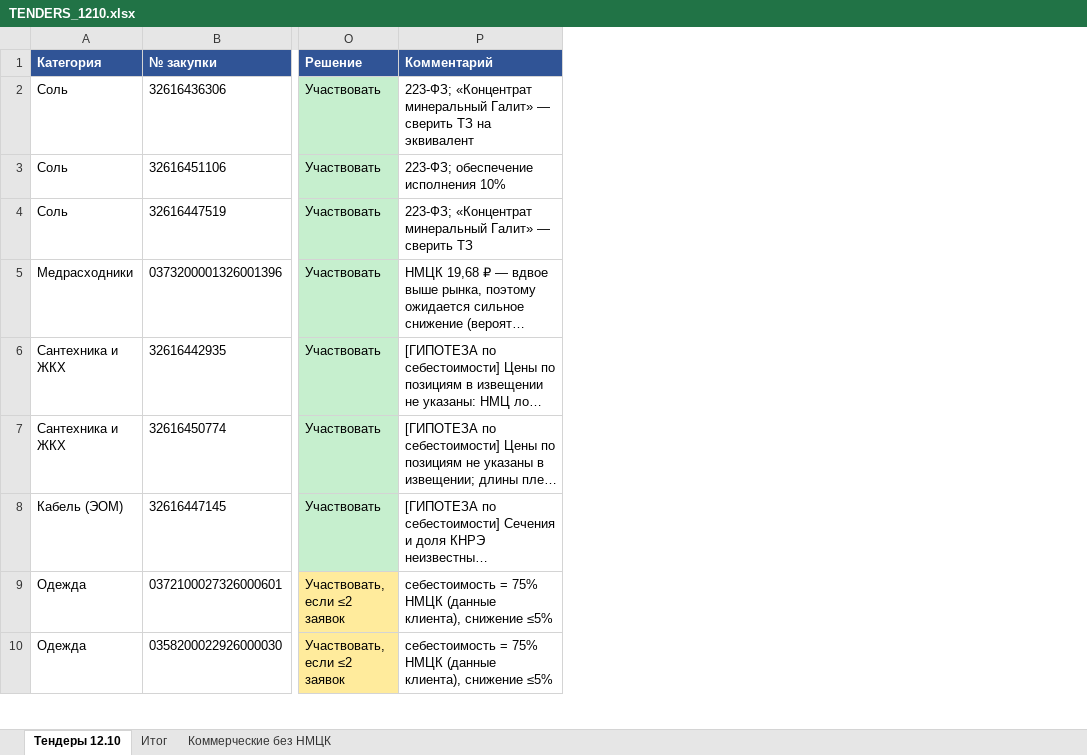
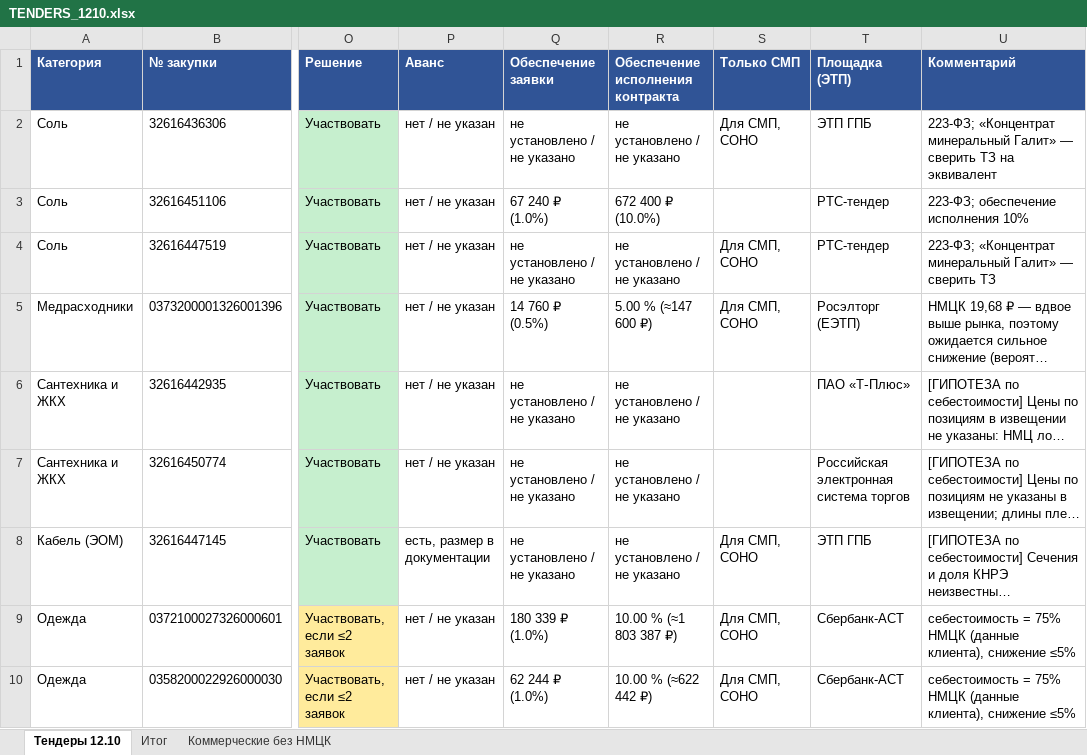
Before and after one commit to arorlov93/Tender-RUS-, an Excel workbook: TENDERS_1210.xlsx, sheet Тендеры 12.10, drawn as a sheet; only a part is shown, gaps mark what is left out; long unchanged cells end in …; values as stored, in another font and other column widths than the file's, no borders; the diff names each change by its address in the sheet, - before the commit and + after, or states it on an @@ line.

```diff
--- a/TENDERS_1210.xlsx (sheet Тендеры 12.10)
+++ b/TENDERS_1210.xlsx (sheet Тендеры 12.10)
+column P (Аванс), rows 2-10: нет / не указан | нет / не указан | нет / не указан | нет / не указан | нет / не указан | нет / не указан | есть, размер в документации | нет / не указан | нет / не указан
+column Q (Обеспечение заявки), rows 2-10: не установлено / не указано | 67 240 ₽ (1.0%) | не установлено / не указано | 14 760 ₽ (0.5%) | не установлено / не указано | не установлено / не указано | не установлено / не указано | 180 339 ₽ (1.0%) | 62 244 ₽ (1.0%)
+column R (Обеспечение исполнения контракта), rows 2-10: не установлено / не указано | 672 400 ₽ (10.0%) | не установлено / не указано | 5.00 % (≈147 600 ₽) | не установлено / не указано | не установлено / не указано | не установлено / не указано | 10.00 % (≈1 803 387 ₽) | 10.00 % (≈622 442 ₽)
+column S (Только СМП), rows 2-10: Для СМП, СОНО |  | Для СМП, СОНО | Для СМП, СОНО |  |  | Для СМП, СОНО | Для СМП, СОНО | Для СМП, СОНО
+column T (Площадка (ЭТП)), rows 2-10: ЭТП ГПБ | РТС-тендер | РТС-тендер | Росэлторг (ЕЭТП) | ПАО «Т‑Плюс» | Российская электронная система торгов | ЭТП ГПБ | Сбербанк-АСТ | Сбербанк-АСТ
```
Also changed, not shown: 1 other file.
